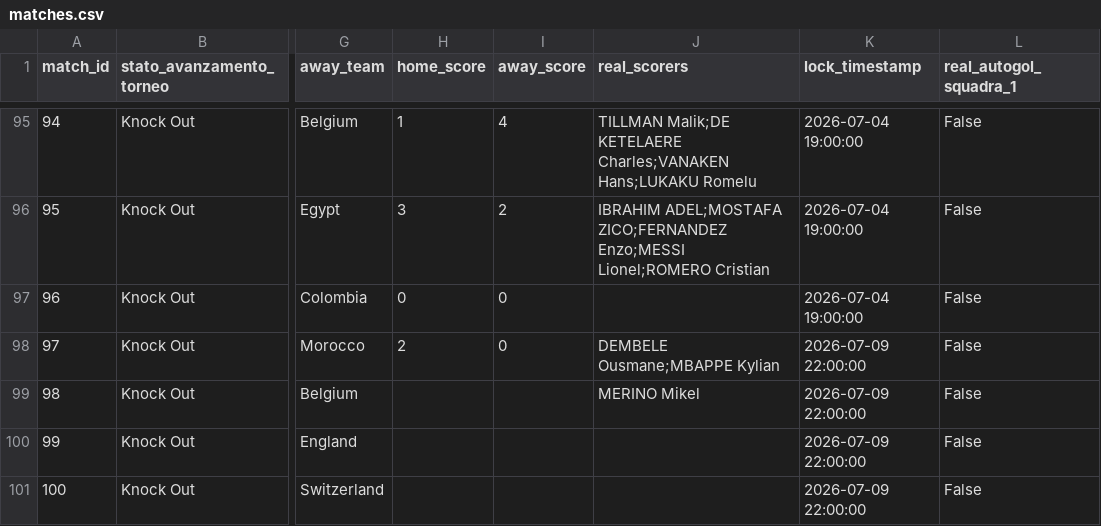
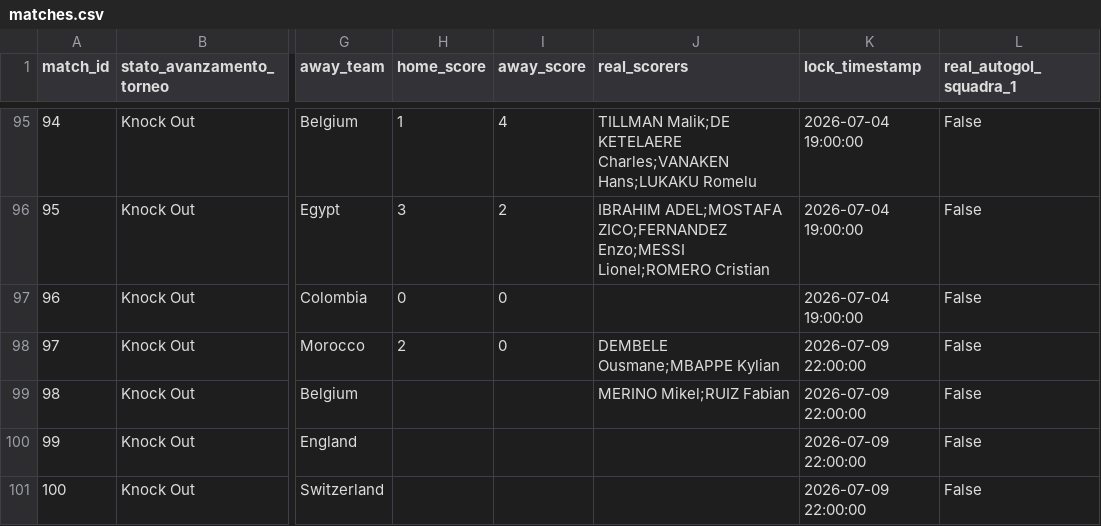
Before and after one commit to andreapoi/INNIAREBACK, a CSV file: data/matches.csv, drawn as a sheet; only a part is shown, gaps mark what is left out; the diff names each change by its address in the sheet, - before the commit and + after, or states it on an @@ line.

Commit message:
Update match schema/results - 2026-07-10 23:00:44

```diff
--- a/data/matches.csv
+++ b/data/matches.csv
-J99 (real_scorers): MERINO Mikel
+J99 (real_scorers): MERINO Mikel;RUIZ Fabian
```
